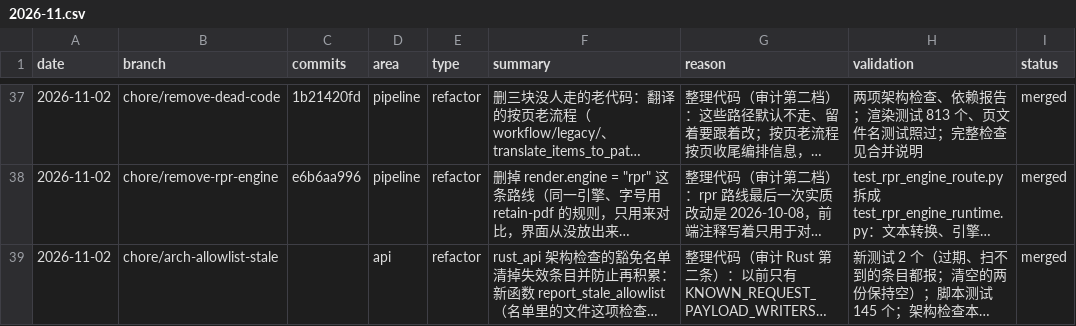
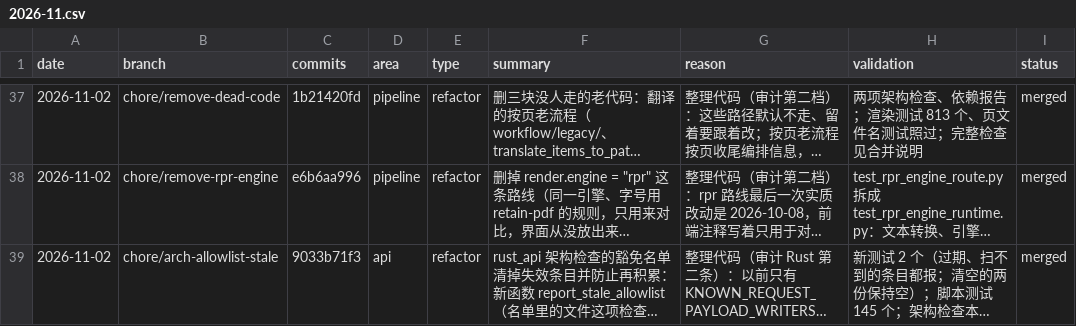
Before and after one commit to wxyhgk/retain-pdf, a CSV file: docs/ops/devlog/2026-11.csv, drawn as a sheet; only a part is shown, gaps mark what is left out; long unchanged cells end in …; the diff names each change by its address in the sheet, - before the commit and + after, or states it on an @@ line.

```diff
--- a/docs/ops/devlog/2026-11.csv
+++ b/docs/ops/devlog/2026-11.csv
-C39 (commits): (empty)
+C39 (commits): 9033b71f3
```
